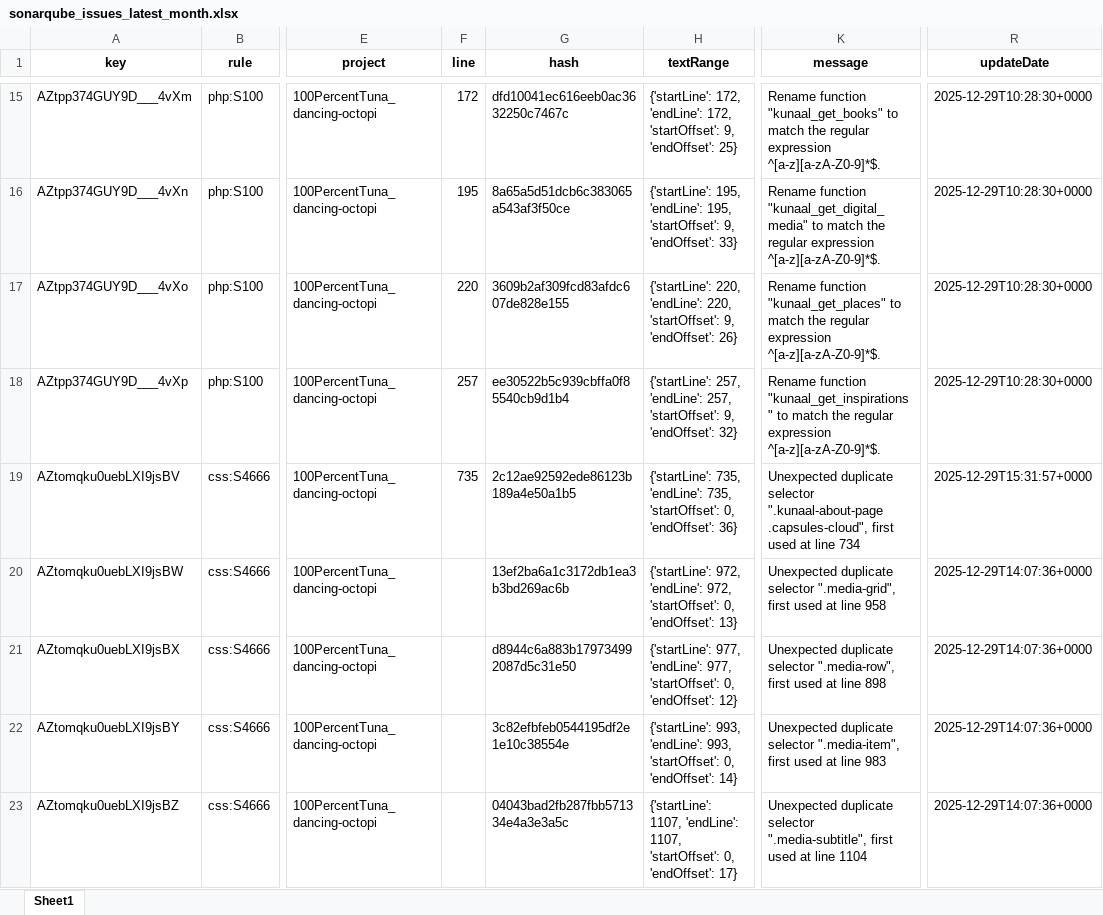
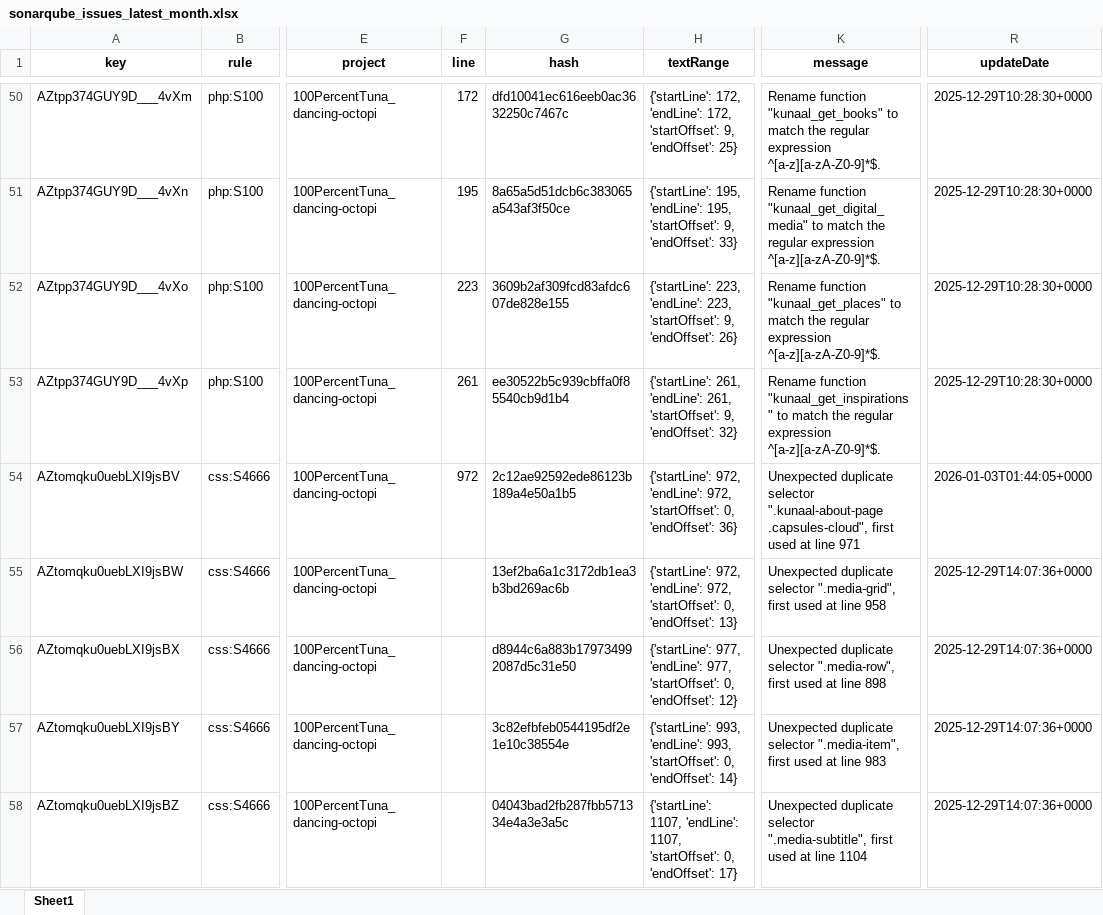
Before and after one commit to 100PercentTuna/dancing-octopi, an Excel workbook: sonarqube_issues_latest_month.xlsx, sheet Sheet1, drawn as a sheet; only a part is shown, gaps mark what is left out; values as stored, in another font and other column widths than the file's, no borders; addresses are those after the commit; the diff covers the shown part only; the diff names each change by its address in the sheet, - before the commit and + after, or states it on an @@ line.

```diff
--- a/sonarqube_issues_latest_month.xlsx (sheet Sheet1)
+++ b/sonarqube_issues_latest_month.xlsx (sheet Sheet1)
-F52 (line): 220
+F52 (line): 223
-H52 (textRange): {'startLine': 220, 'endLine': 220, 'startOffset': 9,…
+H52 (textRange): {'startLine': 223, 'endLine': 223, 'startOffset': 9,…
-F53 (line): 257
+F53 (line): 261
-H53 (textRange): {'startLine': 257, 'endLine': 257, 'startOffset': 9,…
+H53 (textRange): {'startLine': 261, 'endLine': 261, 'startOffset': 9,…
-F54 (line): 735
+F54 (line): 972
-H54 (textRange): {'startLine': 735, 'endLine': 735, 'startOffset': 0,…
+H54 (textRange): {'startLine': 972, 'endLine': 972, 'startOffset': 0,…
-K54 (message): …at line 734
+K54 (message): …at line 971
-R54 (updateDate): 2025-12-29T15:31:57+0000
+R54 (updateDate): 2026-01-03T01:44:05+0000
```
Also changed, not shown: 35 added rows and 207 edited cells elsewhere in this sheet, 6 other files.
